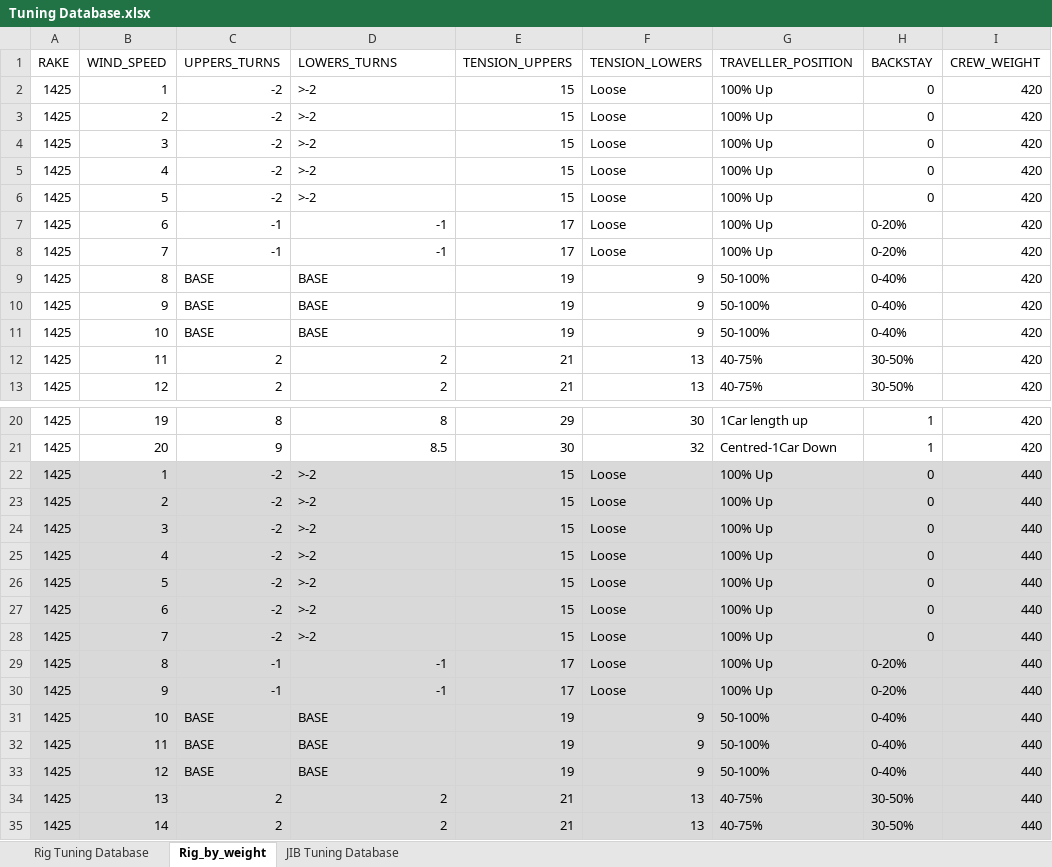
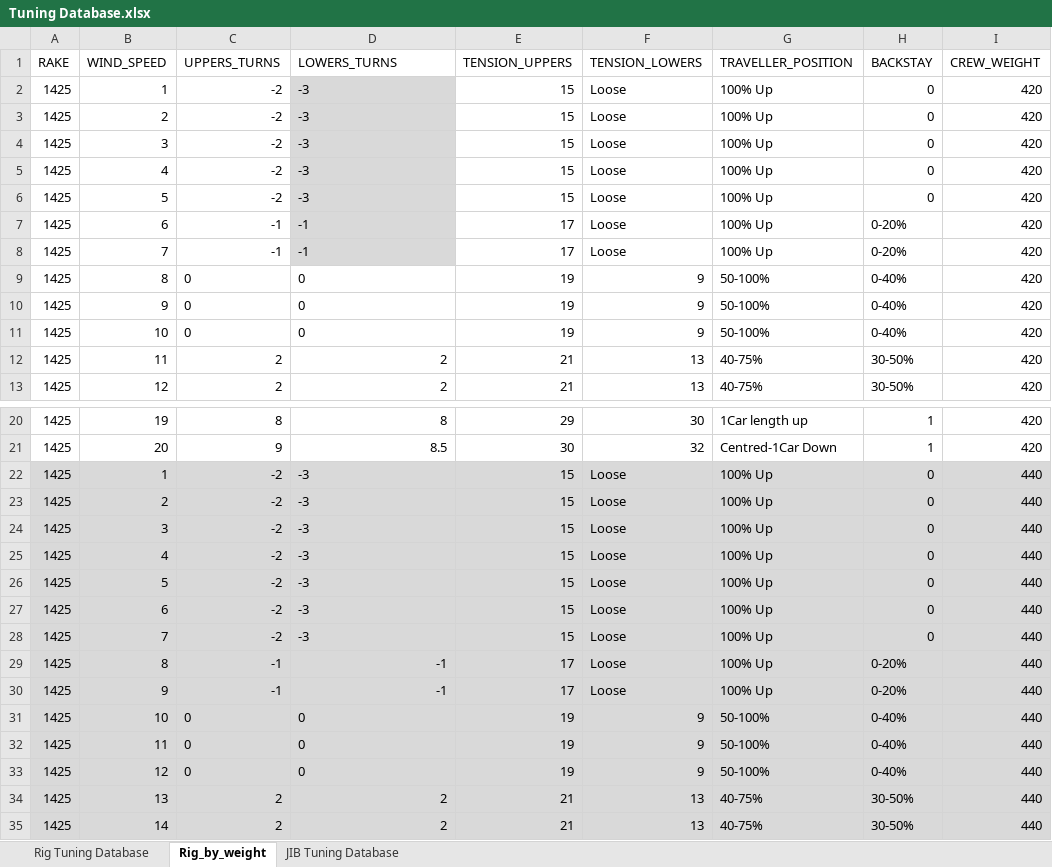
Before and after one commit to jack-rockett/J70_Tuning_Guide, an Excel workbook: Tuning Database.xlsx, sheet Rig_by_weight, drawn as a sheet; only a part is shown, gaps mark what is left out; values as stored, in another font and other column widths than the file's, no borders; the diff names each change by its address in the sheet, - before the commit and + after, or states it on an @@ line.

```diff
--- a/Tuning Database.xlsx (sheet Rig_by_weight)
+++ b/Tuning Database.xlsx (sheet Rig_by_weight)
-D2:D6 (LOWERS_TURNS): >-2
+D2:D6 (LOWERS_TURNS): -3
-D2:D8 fill: none
+D2:D8 fill: #D9D9D9
-D7:D8 alignment: right
+D7:D8 alignment: left
-C9:C11 (UPPERS_TURNS): BASE
+C9:C11 (UPPERS_TURNS): 0
-D9:D11 (LOWERS_TURNS): BASE
+D9:D11 (LOWERS_TURNS): 0
-D22:D28 (LOWERS_TURNS): >-2
+D22:D28 (LOWERS_TURNS): -3
-C31:C33 (UPPERS_TURNS): BASE
+C31:C33 (UPPERS_TURNS): 0
-D31:D33 (LOWERS_TURNS): BASE
+D31:D33 (LOWERS_TURNS): 0
```
Also changed, not shown: 5 other files.
